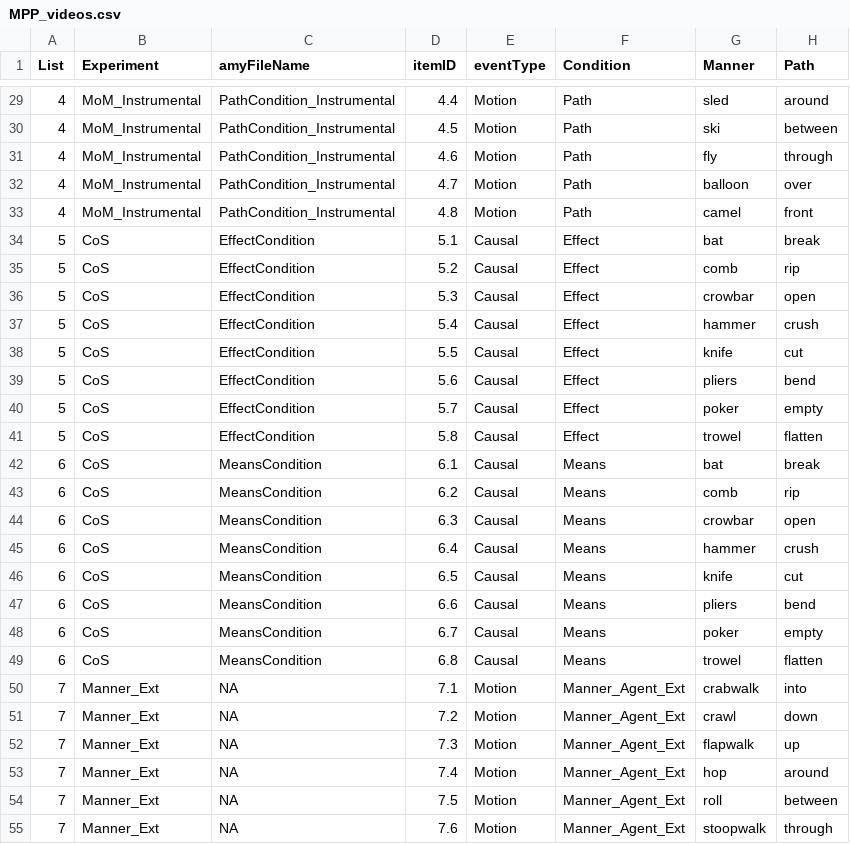
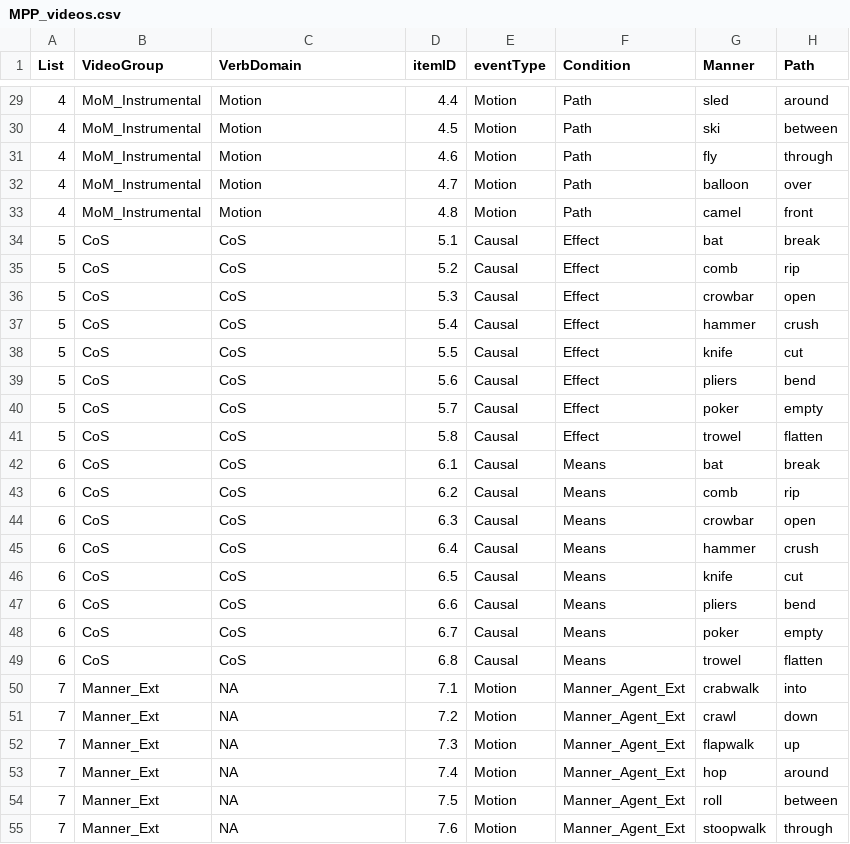
Before and after one commit to kaileez/MannerPathPriming, a CSV file: MPP Presentation Stimuli and Trial Data/MPP_videos.csv, drawn as a sheet; only a part is shown, gaps mark what is left out; the diff covers the shown part only; the diff names each change by its address in the sheet, - before the commit and + after, or states it on an @@ line.

Commit message:
Renamed conditions and exp in the write file, even though this will wreak havoc on data reading later...

```diff
--- a/MPP Presentation Stimuli and Trial Data/MPP_videos.csv
+++ b/MPP Presentation Stimuli and Trial Data/MPP_videos.csv
-B1: Experiment
+B1: VideoGroup
-C1: amyFileName
+C1: VerbDomain
-C29:C33 (VerbDomain): PathCondition_Instrumental
+C29:C33 (VerbDomain): Motion
-C34:C41 (VerbDomain): EffectCondition
+C34:C41 (VerbDomain): CoS
-C42:C49 (VerbDomain): MeansCondition
+C42:C49 (VerbDomain): CoS
```
Also changed, not shown: 27 edited cells elsewhere in this file, 2 other files.
